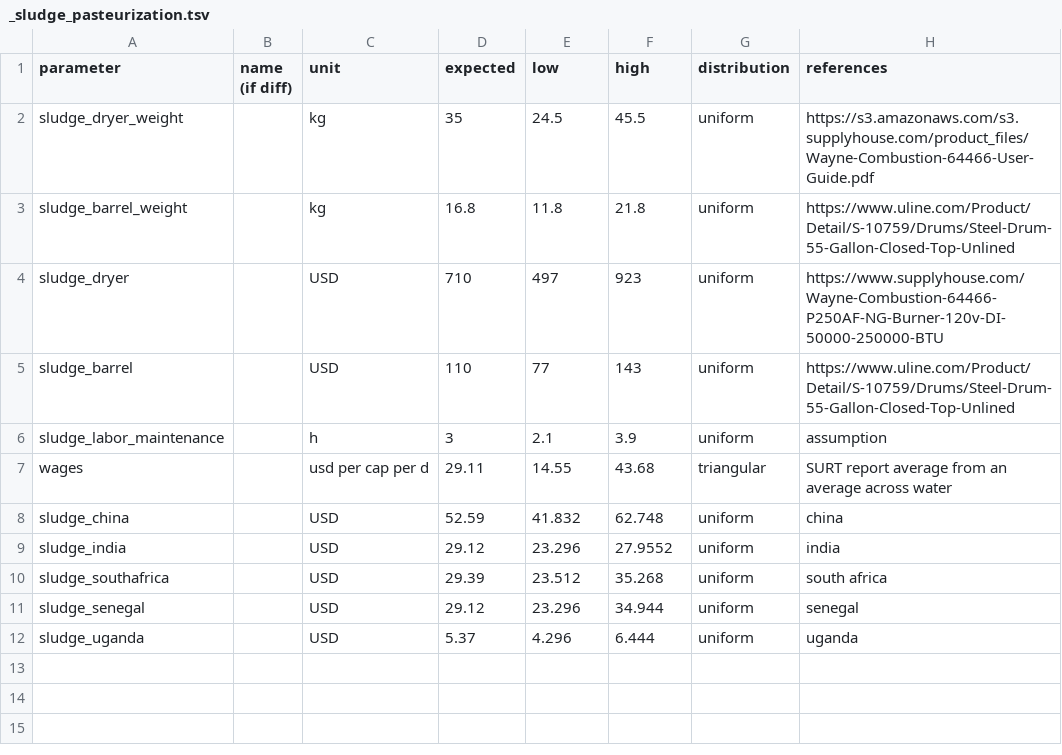
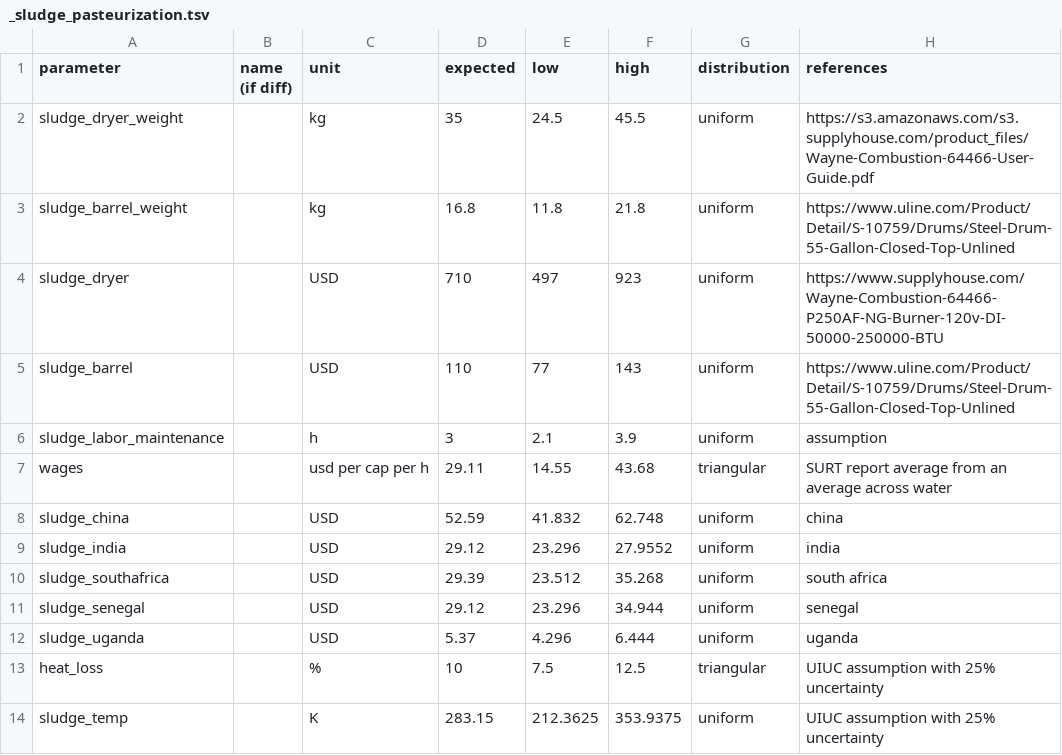
Before and after one commit to QSD-Group/QSDsan, a TSV file: qsdsan/data/sanunit_data/_sludge_pasteurization.tsv, drawn as a sheet.

```diff
--- a/qsdsan/data/sanunit_data/_sludge_pasteurization.tsv
+++ b/qsdsan/data/sanunit_data/_sludge_pasteurization.tsv
@@ -6,3 +6,3 @@ sludge_barrel		USD	110	77	143	uniform	https://www.uline.com/Product/Detail/S-107
 sludge_labor_maintenance		h	3	2.1	3.9	uniform	assumption
-wages		usd per cap per d	29.11	14.55	43.68	triangular	SURT report average from an average across water
+wages		usd per cap per h	29.11	14.55	43.68	triangular	SURT report average from an average across water
 sludge_china		USD	52.59	41.832	62.748	uniform	china
@@ -12 +12,3 @@ sludge_senegal		USD	29.12	23.296	34.944	uniform	senegal
 sludge_uganda		USD	5.37	4.296	6.444	uniform	uganda
+heat_loss		%	10	7.5	12.5	triangular	UIUC assumption with 25% uncertainty
+sludge_temp		K	283.15	212.3625	353.9375	uniform	UIUC assumption with 25% uncertainty
```
Also changed, not shown: qsdsan/data/sanunit_data/_ECR_reclaimer.csv, qsdsan/data/sanunit_data/_ion_exchange_reclaimer.csv, 5 other files.
